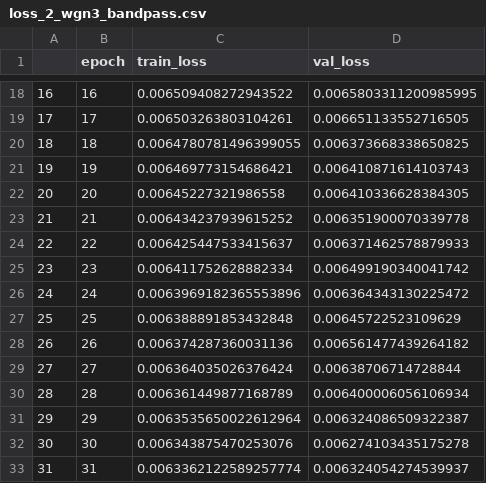
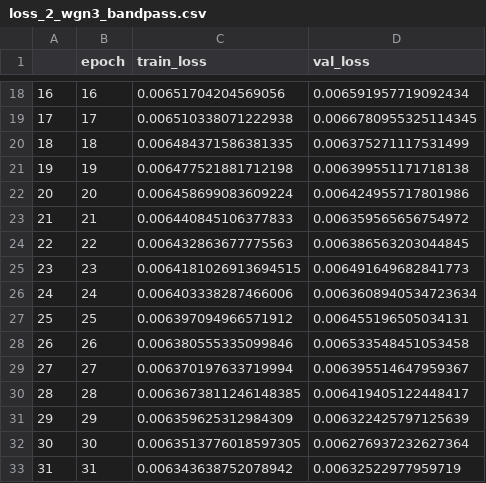
Before and after one commit to jonasburian/Bachelor-Thesis-Project, a CSV file: models/wgn/loss_2_wgn3_bandpass.csv, drawn as a sheet; only a part is shown, gaps mark what is left out; the diff covers the shown part only.

Commit message:
correct bandpass filtering on training data

```diff
--- a/models/wgn/loss_2_wgn3_bandpass.csv
+++ b/models/wgn/loss_2_wgn3_bandpass.csv
@@ -18,16 +18,16 @@
-16,16,0.006509408272943522,0.0065803311200985995
-17,17,0.006503263803104261,0.006651133552716505
-18,18,0.0064780781496399055,0.006373668338650825
-19,19,0.006469773154686421,0.006410871614103743
-20,20,0.00645227321986558,0.006410336628384305
-21,21,0.006434237939615252,0.006351900070339778
-22,22,0.006425447533415637,0.006371462578879933
-23,23,0.006411752628882334,0.006499190340041742
-24,24,0.0063969182365553896,0.006364343130225472
-25,25,0.006388891853432848,0.00645722523109629
-26,26,0.006374287360031136,0.006561477439264182
-27,27,0.006364035026376424,0.00638706714728844
-28,28,0.006361449877168789,0.006400006056106934
-29,29,0.0063535650022612964,0.006324086509322387
-30,30,0.006343875470253076,0.006274103435175278
-31,31,0.0063362122589257774,0.006324054274539937
+16,16,0.00651704204569056,0.006591957719092434
+17,17,0.006510338071222938,0.0066780955325114345
+18,18,0.006484371586381335,0.006375271117531499
+19,19,0.006477521881712198,0.006399551171718138
+20,20,0.006458699083609224,0.006424955717801986
+21,21,0.006440845106377833,0.006359565656754972
+22,22,0.006432863677775563,0.006386563203044845
+23,23,0.0064181026913694515,0.006491649682841773
+24,24,0.006403338287466006,0.0063608940534723634
+25,25,0.006397094966571912,0.006455196505034131
+26,26,0.006380555335099846,0.006533548451053458
+27,27,0.006370197633719994,0.006395514647959367
+28,28,0.0063673811246148385,0.006419405122448417
+29,29,0.006359625312984309,0.006322425797125639
+30,30,0.0063513776018597305,0.006276937232627364
+31,31,0.006343638752078942,0.00632522977959719
```
Also changed, not shown: 96 edited cells elsewhere in this file, 2 other files.
